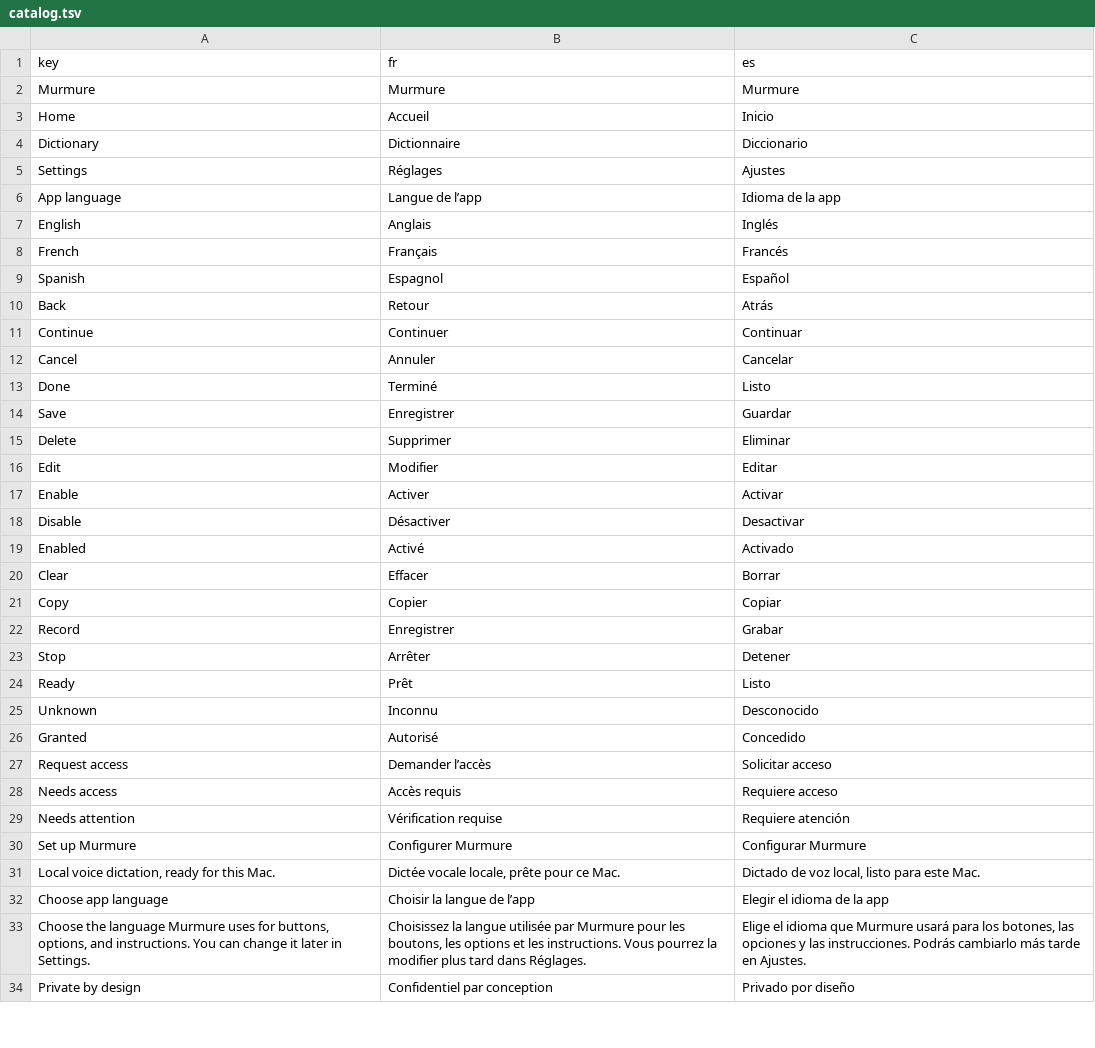
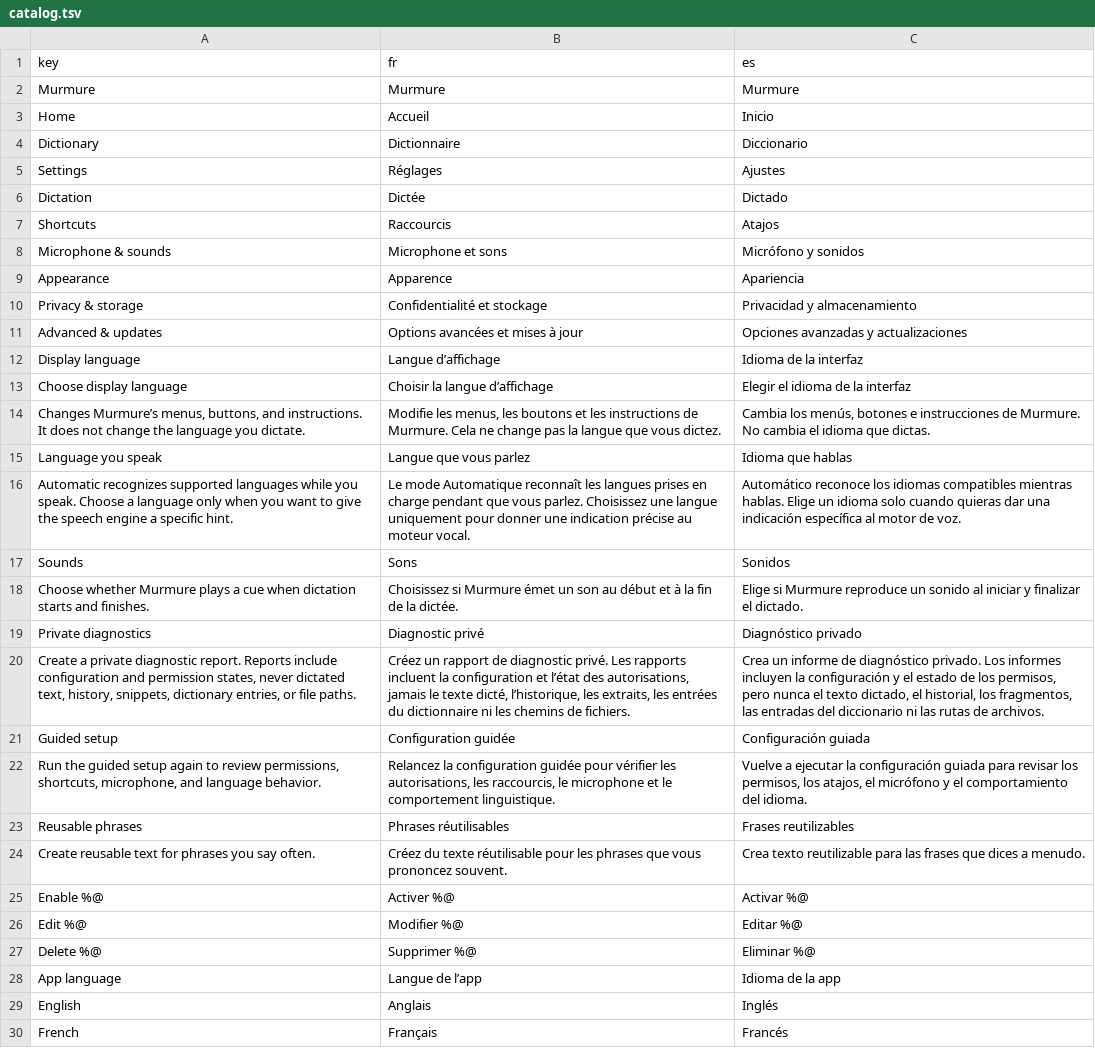
Before and after one commit to filipego/murmure, a TSV file: Sources/MurmurYouTube/Localization/catalog.tsv, drawn as a sheet; only a part is shown; the shorter side is filled out with more unchanged rows.

```diff
--- a/Sources/MurmurYouTube/Localization/catalog.tsv
+++ b/Sources/MurmurYouTube/Localization/catalog.tsv
@@ -5,2 +5,24 @@ Dictionary	Dictionnaire	Diccionario
 Settings	Réglages	Ajustes
+Dictation	Dictée	Dictado
+Shortcuts	Raccourcis	Atajos
+Microphone & sounds	Microphone et sons	Micrófono y sonidos
+Appearance	Apparence	Apariencia
+Privacy & storage	Confidentialité et stockage	Privacidad y almacenamiento
+Advanced & updates	Options avancées et mises à jour	Opciones avanzadas y actualizaciones
+Display language	Langue d’affichage	Idioma de la interfaz
+Choose display language	Choisir la langue d’affichage	Elegir el idioma de la interfaz
+Changes Murmure’s menus, buttons, and instructions. It does not change the language you dictate.	Modifie les menus, les boutons et les instructions de Murmure. Cela ne change pas la langue que vous dictez.	Cambia los menús, botones e instrucciones de Murmure. No cambia el idioma que dictas.
+Language you speak	Langue que vous parlez	Idioma que hablas
+Automatic recognizes supported languages while you speak. Choose a language only when you want to give the speech engine a specific hint.	Le mode Automatique reconnaît les langues prises en charge pendant que vous parlez. Choisissez une langue uniquement pour donner une indication précise au moteur vocal.	Automático reconoce los idiomas compatibles mientras hablas. Elige un idioma solo cuando quieras dar una indicación específica al motor de voz.
+Sounds	Sons	Sonidos
+Choose whether Murmure plays a cue when dictation starts and finishes.	Choisissez si Murmure émet un son au début et à la fin de la dictée.	Elige si Murmure reproduce un sonido al iniciar y finalizar el dictado.
+Private diagnostics	Diagnostic privé	Diagnóstico privado
+Create a private diagnostic report. Reports include configuration and permission states, never dictated text, history, snippets, dictionary entries, or file paths.	Créez un rapport de diagnostic privé. Les rapports incluent la configuration et l’état des autorisations, jamais le texte dicté, l’historique, les extraits, les entrées du dictionnaire ni les chemins de fichiers.	Crea un informe de diagnóstico privado. Los informes incluyen la configuración y el estado de los permisos, pero nunca el texto dictado, el historial, los fragmentos, las entradas del diccionario ni las rutas de archivos.
+Guided setup	Configuration guidée	Configuración guiada
+Run the guided setup again to review permissions, shortcuts, microphone, and language behavior.	Relancez la configuration guidée pour vérifier les autorisations, les raccourcis, le microphone et le comportement linguistique.	Vuelve a ejecutar la configuración guiada para revisar los permisos, los atajos, el micrófono y el comportamiento del idioma.
+Reusable phrases	Phrases réutilisables	Frases reutilizables
+Create reusable text for phrases you say often.	Créez du texte réutilisable pour les phrases que vous prononcez souvent.	Crea texto reutilizable para las frases que dices a menudo.
+Enable %@	Activer %@	Activar %@
+Edit %@	Modifier %@	Editar %@
+Delete %@	Supprimer %@	Eliminar %@
 App language	Langue de l’app	Idioma de la app
```
Also changed, not shown: 7 other files.
